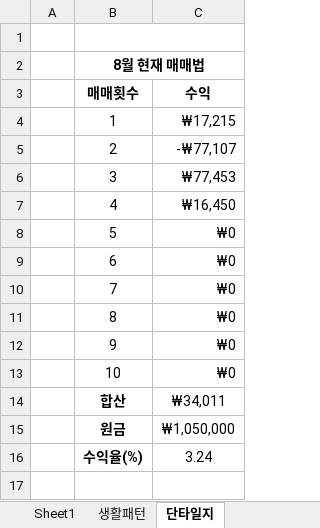
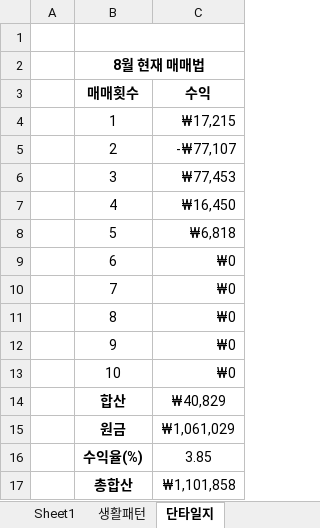
Before and after one commit to sbg613/MyStock, an Excel workbook: 개인목표.xlsx, sheet 단타일지, drawn as a sheet; values as stored, in another font and other column widths than the file's, no borders; the diff names each change by its address in the sheet, - before the commit and + after, or states it on an @@ line.

Commit message:
단타추가

```diff
--- a/개인목표.xlsx (sheet 단타일지)
+++ b/개인목표.xlsx (sheet 단타일지)
-C8 (수익): ₩0
+C8 (수익): ₩6,818
-C14 (수익): ₩34,011
+C14 (수익): ₩40,829
-C15 (수익): ₩1,050,000
+C15 (수익): ₩1,061,029
-C16 (수익): 3.24
+C16 (수익): 3.85
+row 17:  | 총합산 | ₩1,101,858
```
